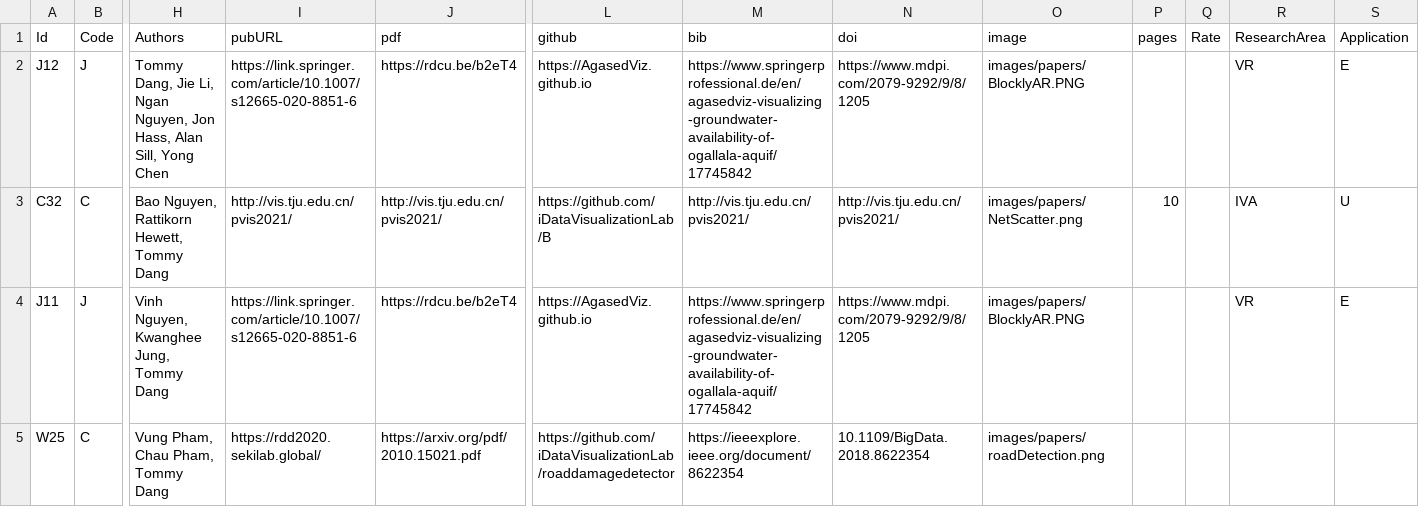
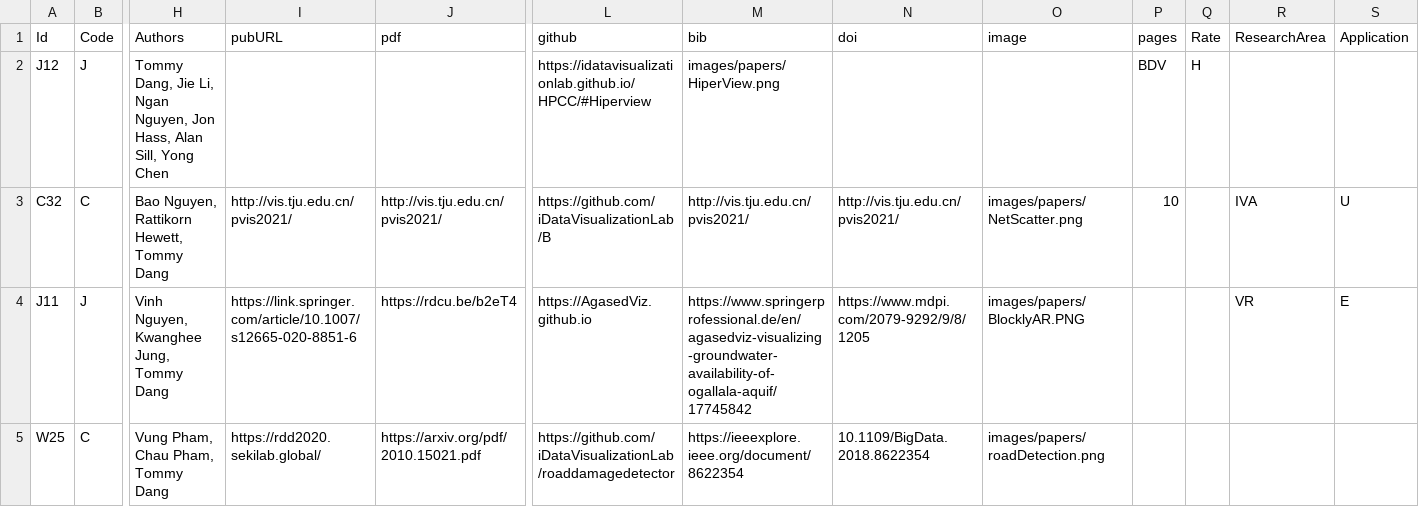
Before and after one commit to iDataVisualizationLab/idatavisualizationlab.github.io, a TSV file: data/publication.tsv, drawn as a sheet; only a part is shown, gaps mark what is left out; the diff names each change by its address in the sheet, - before the commit and + after, or states it on an @@ line.

```diff
--- a/data/publication.tsv
+++ b/data/publication.tsv
-I2 (pubURL): https://link.springer.com/article/10.1007/s12665-020-8851-6
+I2 (pubURL): (empty)
-J2 (pdf): https://rdcu.be/b2eT4
+J2 (pdf): (empty)
-L2 (github): https://AgasedViz.github.io
+L2 (github): https://idatavisualizationlab.github.io/HPCC/#Hiperview
-M2 (bib): https://www.springerprofessional.de/en/agasedviz-visualizing-groundwater-availability-of-ogallala-aquif/17745842
+M2 (bib): images/papers/HiperView.png
-N2 (doi): https://www.mdpi.com/2079-9292/9/8/1205
+N2 (doi): (empty)
-O2 (image): images/papers/BlocklyAR.PNG
+O2 (image): (empty)
-P2 (pages): (empty)
+P2 (pages): BDV
-Q2 (Rate): (empty)
+Q2 (Rate): H
-R2 (ResearchArea): VR
+R2 (ResearchArea): (empty)
-S2 (Application): E
+S2 (Application): (empty)
```
Also changed, not shown: 1 other file.
